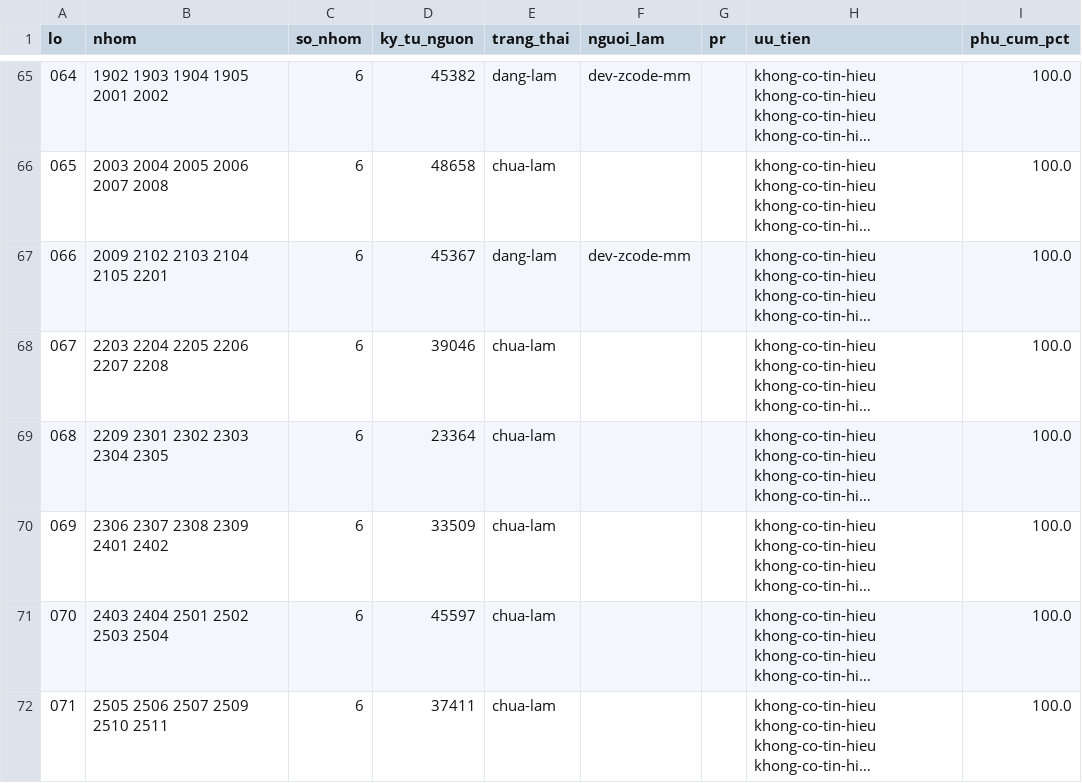
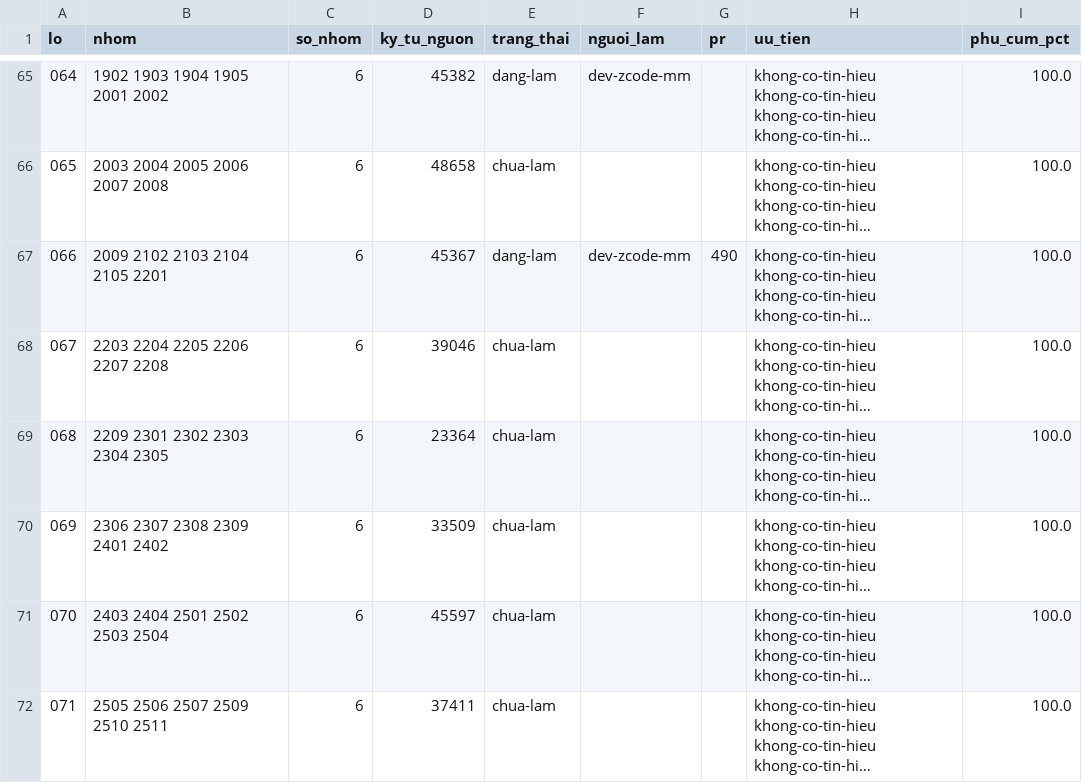
Before and after one commit to ozvietnam/hs-code-api, a CSV file: docs/giao-viec/so-tay-lo.csv, drawn as a sheet; only a part is shown, gaps mark what is left out; long unchanged cells end in …; the diff names each change by its address in the sheet, - before the commit and + after, or states it on an @@ line.

Commit message:
docs(giao-viec): ghi PR #490 cho lô 066 trong so-tay-lo.csv

```diff
--- a/docs/giao-viec/so-tay-lo.csv
+++ b/docs/giao-viec/so-tay-lo.csv
-G67 (pr): (empty)
+G67 (pr): 490
```
